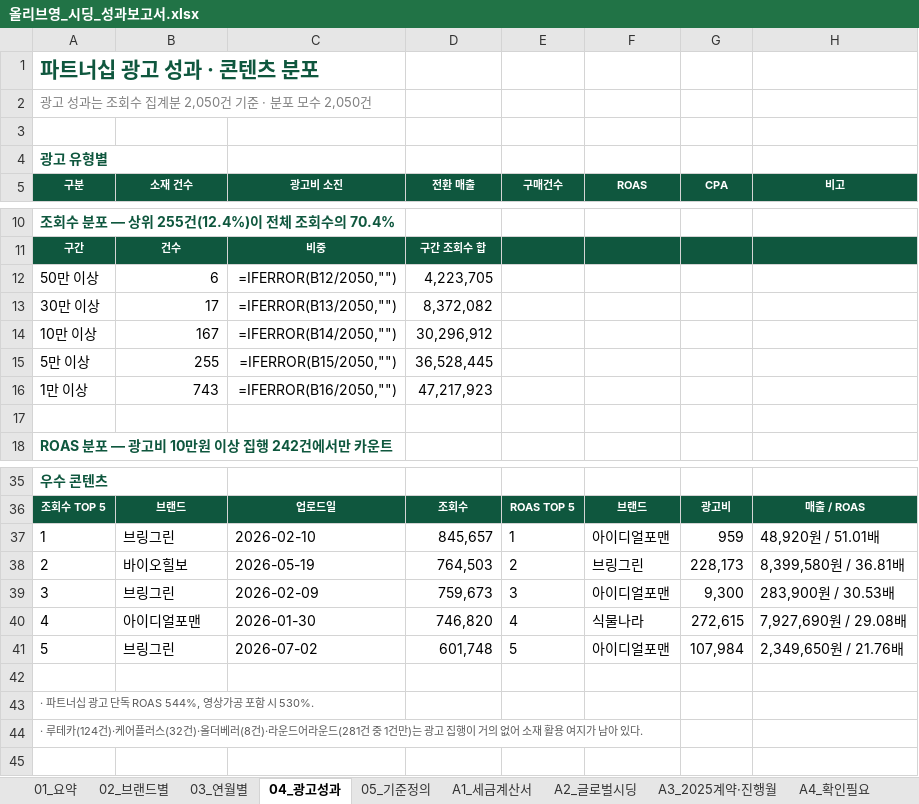
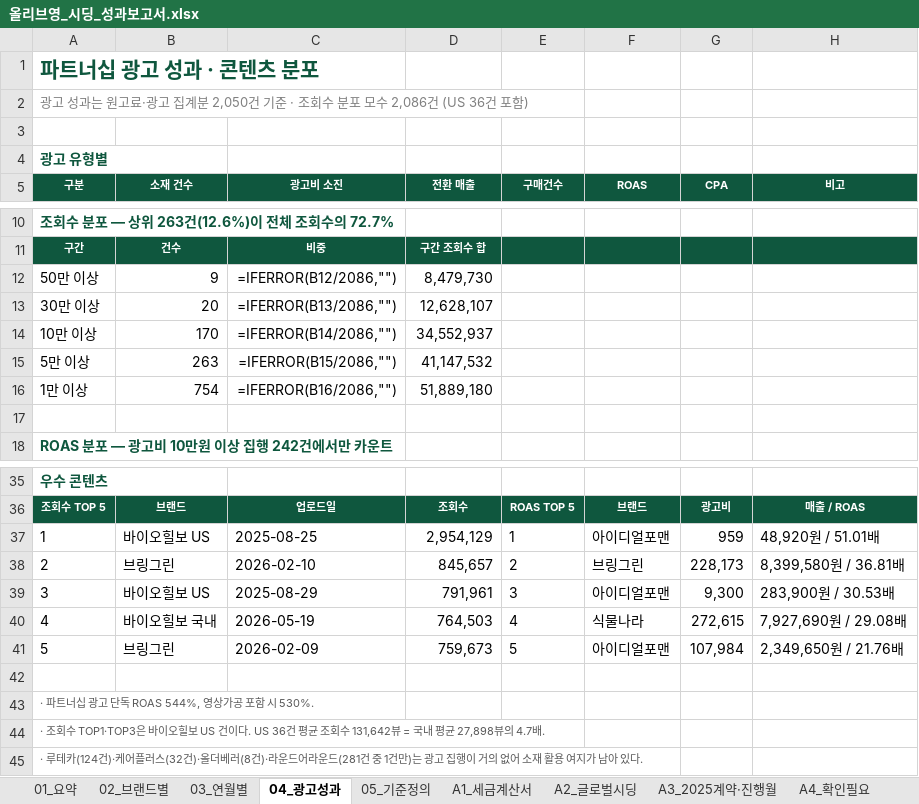
Before and after one commit to bat-han-26/-_oy, an Excel workbook: reports/올리브영_시딩_성과보고서.xlsx, sheet 04_광고성과, drawn as a sheet; only a part is shown, gaps mark what is left out; values as stored, in another font and other column widths than the file's, no borders; formulas without a stored value are shown as written; removed rows and columns are numbered as before the commit, all else as after; the diff names each change by its address in the sheet, - before the commit and + after, or states it on an @@ line.

```diff
--- a/reports/올리브영_시딩_성과보고서.xlsx (sheet 04_광고성과)
+++ b/reports/올리브영_시딩_성과보고서.xlsx (sheet 04_광고성과)
@@ column A (구분) renumbered between rows 2 and 44 @@
-row 12: 50만 이상 | 6 | =IFERROR(B12/2050,"") | 4,223,705
-row 13: 30만 이상 | 17 | =IFERROR(B13/2050,"") | 8,372,082
-row 14: 10만 이상 | 167 | =IFERROR(B14/2050,"") | 30,296,912
-row 15: 5만 이상 | 255 | =IFERROR(B15/2050,"") | 36,528,445
-row 16: 1만 이상 | 743 | =IFERROR(B16/2050,"") | 47,217,923
+row 12: 50만 이상 | 9 | =IFERROR(B12/2086,"") | 8,479,730
+row 13: 30만 이상 | 20 | =IFERROR(B13/2086,"") | 12,628,107
+row 14: 10만 이상 | 170 | =IFERROR(B14/2086,"") | 34,552,937
+row 15: 5만 이상 | 263 | =IFERROR(B15/2086,"") | 41,147,532
+row 16: 1만 이상 | 754 | =IFERROR(B16/2086,"") | 51,889,180
-B37 (소재 건수): 브링그린
+B37 (소재 건수): 바이오힐보 US
-C37 (광고비 소진): 2026-02-10
+C37 (광고비 소진): 2025-08-25
-D37 (전환 매출): 845,657
+D37 (전환 매출): 2,954,129
-B38 (소재 건수): 바이오힐보
+B38 (소재 건수): 브링그린
-C38 (광고비 소진): 2026-05-19
+C38 (광고비 소진): 2026-02-10
-D38 (전환 매출): 764,503
+D38 (전환 매출): 845,657
-B39 (소재 건수): 브링그린
+B39 (소재 건수): 바이오힐보 US
-C39 (광고비 소진): 2026-02-09
+C39 (광고비 소진): 2025-08-29
-D39 (전환 매출): 759,673
+D39 (전환 매출): 791,961
-B40 (소재 건수): 아이디얼포맨
+B40 (소재 건수): 바이오힐보 국내
-C40 (광고비 소진): 2026-01-30
+C40 (광고비 소진): 2026-05-19
-D40 (전환 매출): 746,820
+D40 (전환 매출): 764,503
-C41 (광고비 소진): 2026-07-02
+C41 (광고비 소진): 2026-02-09
-D41 (전환 매출): 601,748
+D41 (전환 매출): 759,673
+row 45: · 루테카(124건)·케어플러스(32건)·올더베러(8건)·라운드어라운드(281건 중 1건만)는 광고 집행이 거의 없어 소재 활용 여지가 남아 있다.
```
Also changed, not shown: sheet 02_브랜드별, sheet A1_세금계산서, sheet 05_기준정의, sheet A4_확인필요, sheet 03_연월별, sheet 01_요약, reports/OYPB_브랜드별_시딩_비용_광고성과_최신화.xlsx, 3 other files.
